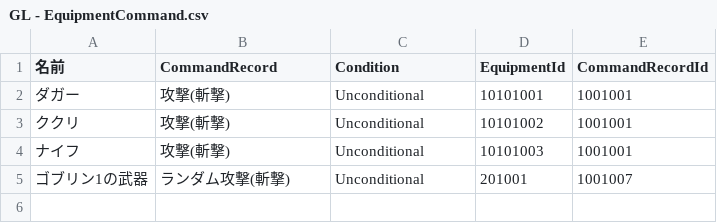
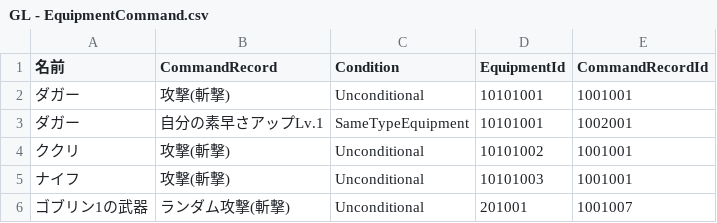
Before and after one commit to gif-hara/GL, a CSV file: Assets/GL/MasterData/RawData/GL - EquipmentCommand.csv, drawn as a sheet.

```diff
--- a/Assets/GL/MasterData/RawData/GL - EquipmentCommand.csv
+++ b/Assets/GL/MasterData/RawData/GL - EquipmentCommand.csv
@@ -2,2 +2,3 @@
 ダガー,攻撃(斬撃),Unconditional,10101001,1001001
+ダガー,自分の素早さアップLv.1,SameTypeEquipment,10101001,1002001
 ククリ,攻撃(斬撃),Unconditional,10101002,1001001
```
Also changed, not shown: 8 other files.
